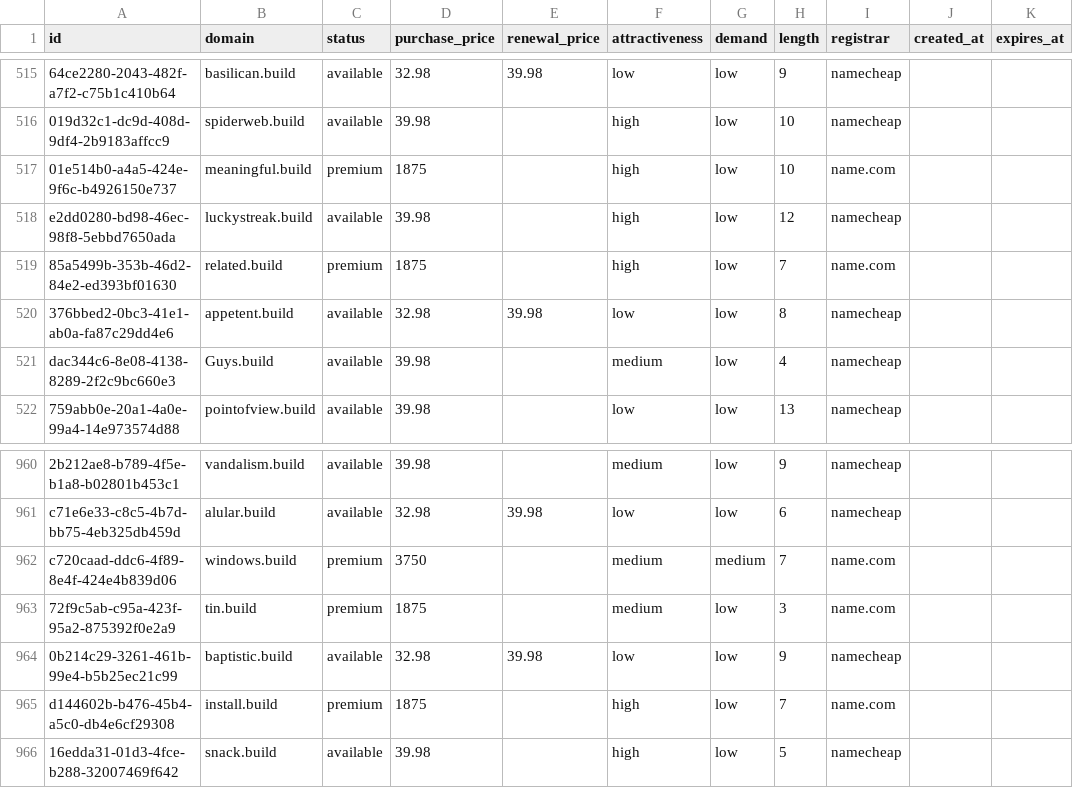
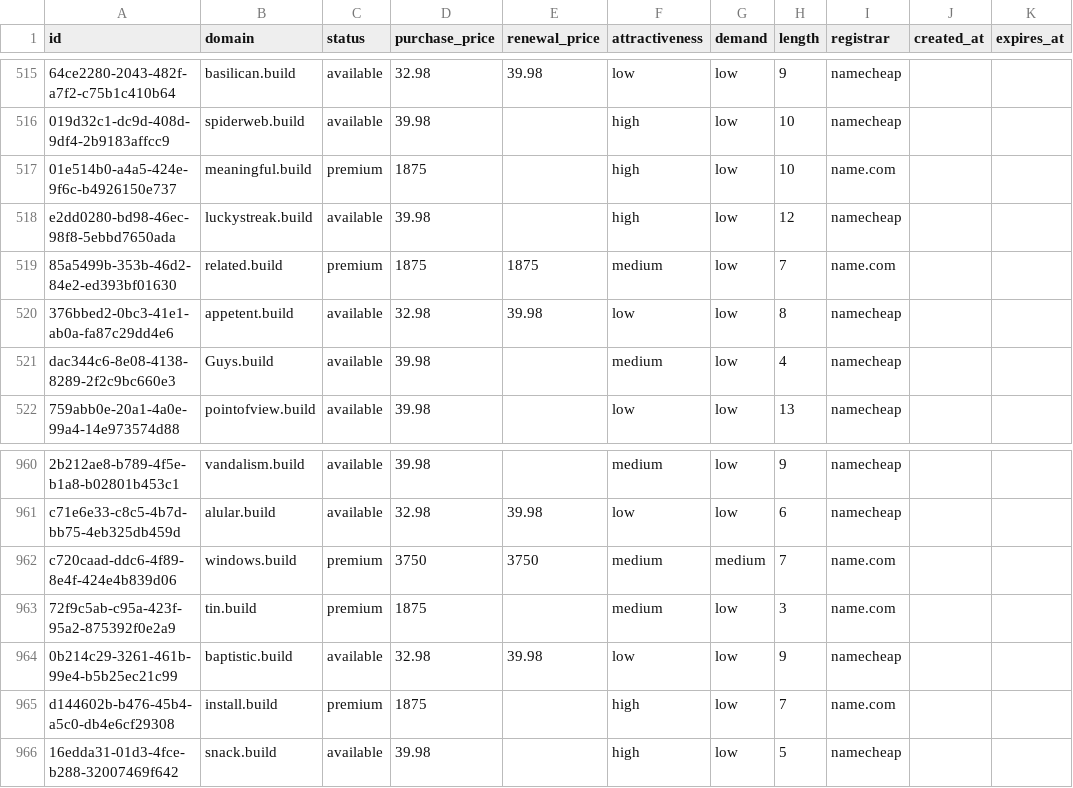
Before and after one commit to UniqueDomains/build-oneword-domains, a CSV file: build.csv, drawn as a sheet; only a part is shown, gaps mark what is left out; the diff names each change by its address in the sheet, - before the commit and + after, or states it on an @@ line.

Commit message:
Domains update

```diff
--- a/build.csv
+++ b/build.csv
-E519 (renewal_price): (empty)
+E519 (renewal_price): 1875
-F519 (attractiveness): high
+F519 (attractiveness): medium
-E962 (renewal_price): (empty)
+E962 (renewal_price): 3750
```
Also changed, not shown: 3 other files.
